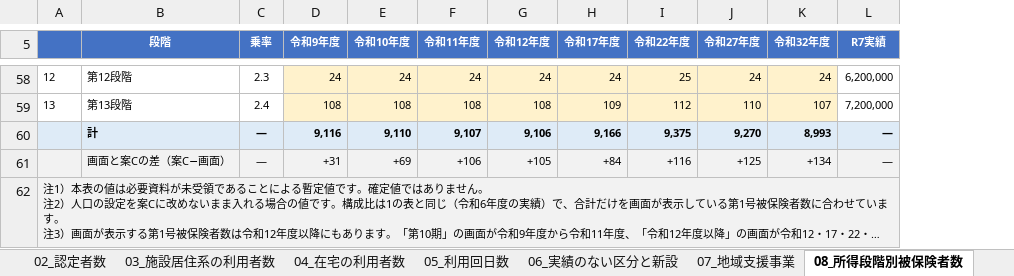
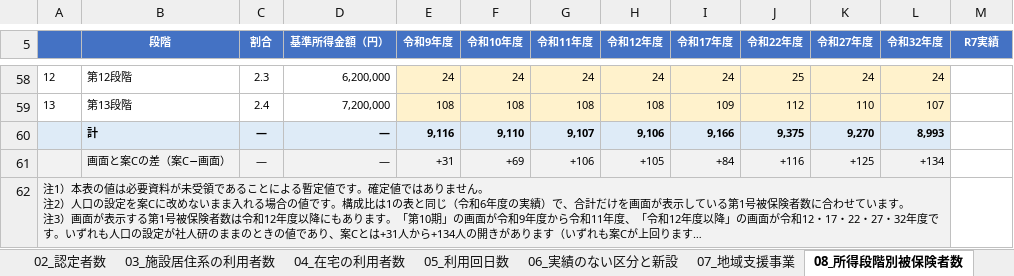
Before and after one commit to ryowakayama-gif/repository, an Excel workbook: output/第10期計画_見える化_見込量の入力値（暫定）.xlsx, sheet 08_所得段階別被保険者数, drawn as a sheet; only a part is shown, gaps mark what is left out; long unchanged cells end in …; values as stored, in another font and other column widths than the file's, no borders; removed rows and columns are numbered as before the commit, all else as after; the diff covers the shown part only; the diff names each change by its address in the sheet, - before the commit and + after, or states it on an @@ line.

```diff
--- a/output/第10期計画_見える化_見込量の入力値（暫定）.xlsx (sheet 08_所得段階別被保険者数)
+++ b/output/第10期計画_見える化_見込量の入力値（暫定）.xlsx (sheet 08_所得段階別被保険者数)
+column D (基準所得金額（円）), rows 58-61: 6,200,000 | 7,200,000 | ― | ―
-C5: 乗率
+C5: 割合
-M58 (R7実績): 6,200,000
+M58 (R7実績): (empty)
-M59 (R7実績): 7,200,000
+M59 (R7実績): (empty)
-M60:M61 (R7実績): ―
+M60:M61 (R7実績): (empty)
-M60 fill: #DEEBF7
+M60 fill: none
-M61 fill: #F2F2F2
+M61 fill: none
-A62:L62 merged
+A62:L62 merged
```
Also changed, not shown: 30 edited cells, cell formats and merged cells elsewhere in this sheet, sheet 11_自己点検, output/第10期計画_見える化_推計結果の受領点検.xlsx, 5 other files.
